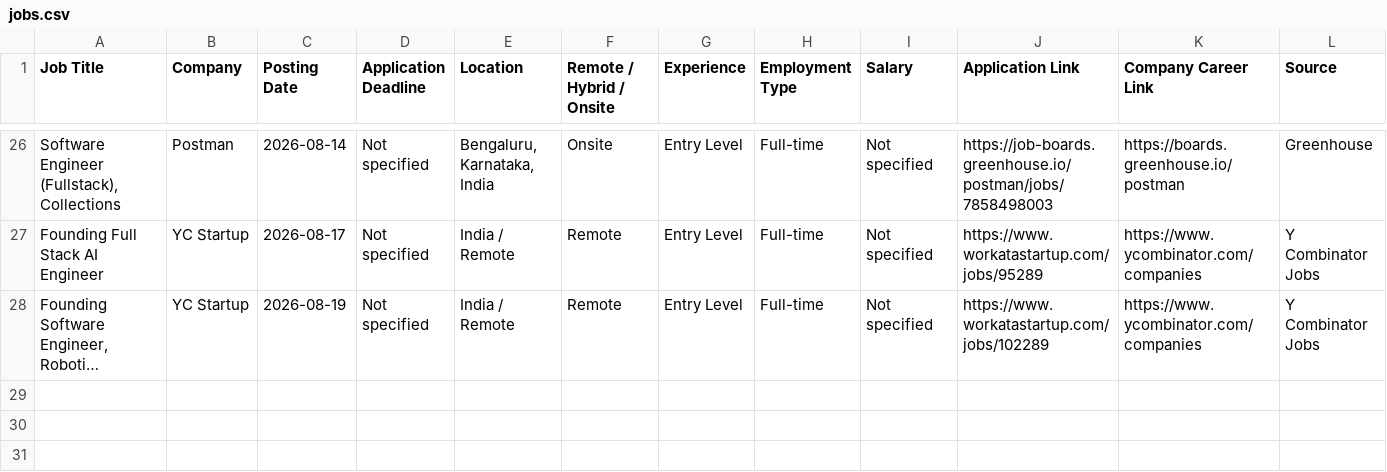
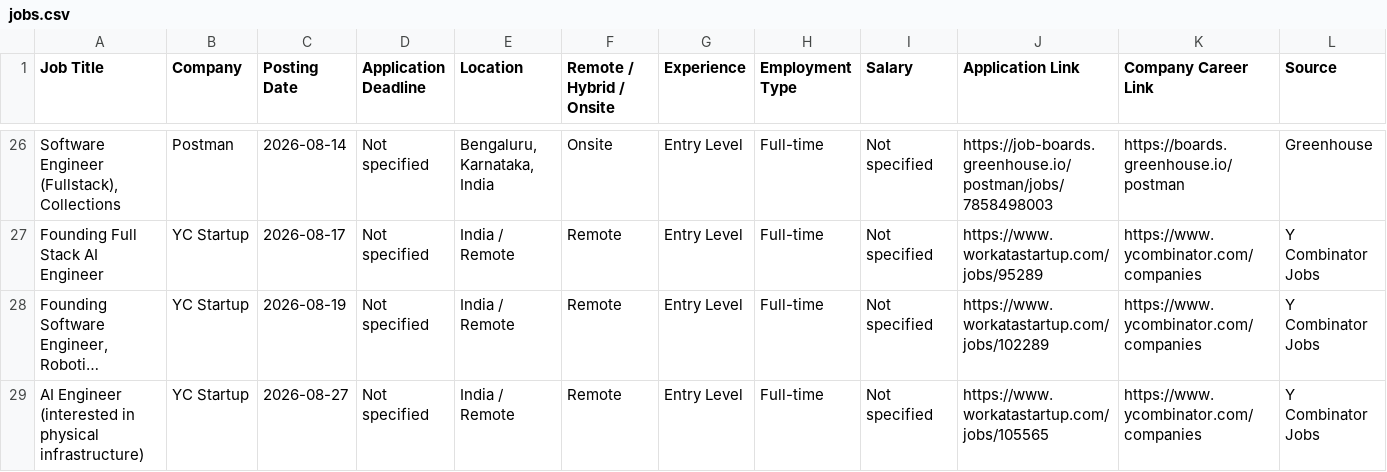
Before and after one commit to Pulkit320/Job_finder, a CSV file: data/jobs.csv, drawn as a sheet; only a part is shown, gaps mark what is left out; long unchanged cells end in …; rows hold the shown columns only; the diff names each change by its address in the sheet, - before the commit and + after, or states it on an @@ line.

```diff
--- a/data/jobs.csv
+++ b/data/jobs.csv
+row 29: AI Engineer (interested in physical infrastructure) | YC Startup | 2026-08-27 | Not specified | India / Remote | Remote | Entry Level | Full-time | Not specified | https://www.workatastartup.com/jobs/105565 | https://www.ycombinator.com/companies | Y Combinator Jobs
```
Also changed, not shown: 3 other files.
